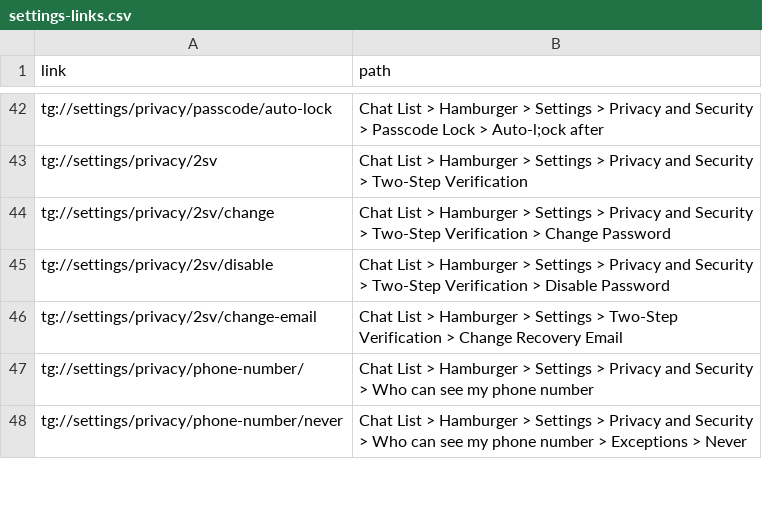
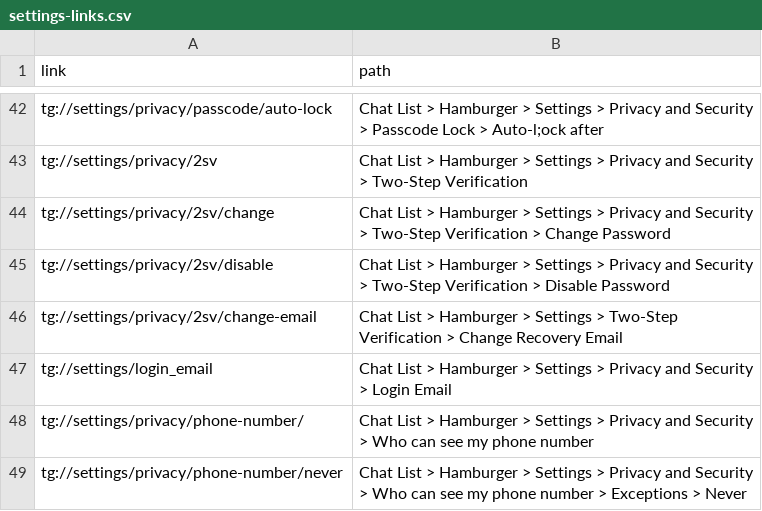
Before and after one commit to morethanwords/tweb, a CSV file: src/scripts/in/settings-links.csv, drawn as a sheet; only a part is shown, gaps mark what is left out; the diff names each change by its address in the sheet, - before the commit and + after, or states it on an @@ line.

```diff
--- a/src/scripts/in/settings-links.csv
+++ b/src/scripts/in/settings-links.csv
+row 47: tg://settings/login_email | Chat List > Hamburger > Settings > Privacy and Security > Login Email
```
Also changed, not shown: 7 other files.
